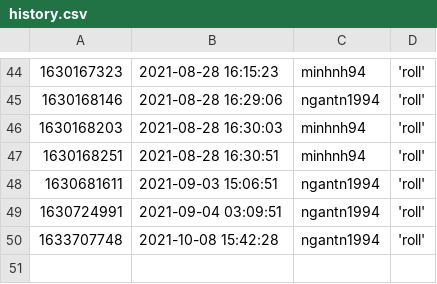
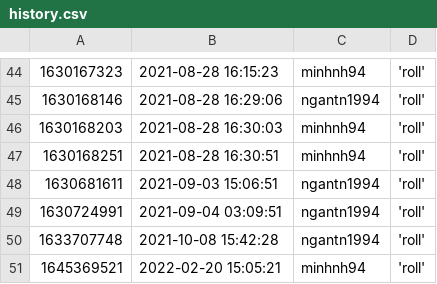
Before and after one commit to ngantn1994/ngantn1994, a CSV file: action/history.csv, drawn as a sheet; only a part is shown, gaps mark what is left out; the diff names each change by its address in the sheet, - before the commit and + after, or states it on an @@ line.

```diff
--- a/action/history.csv
+++ b/action/history.csv
+row 51: 1645369521 | 2022-02-20 15:05:21 | minhnh94 | 'roll'
```
Also changed, not shown: 1 other file.
